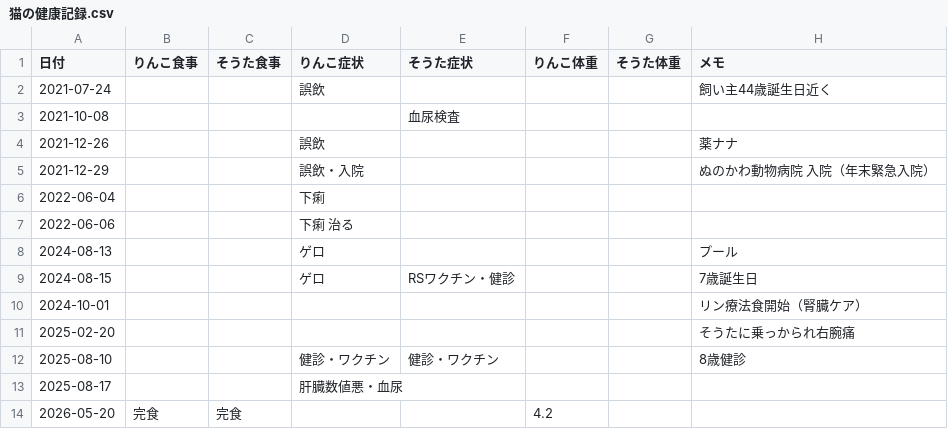
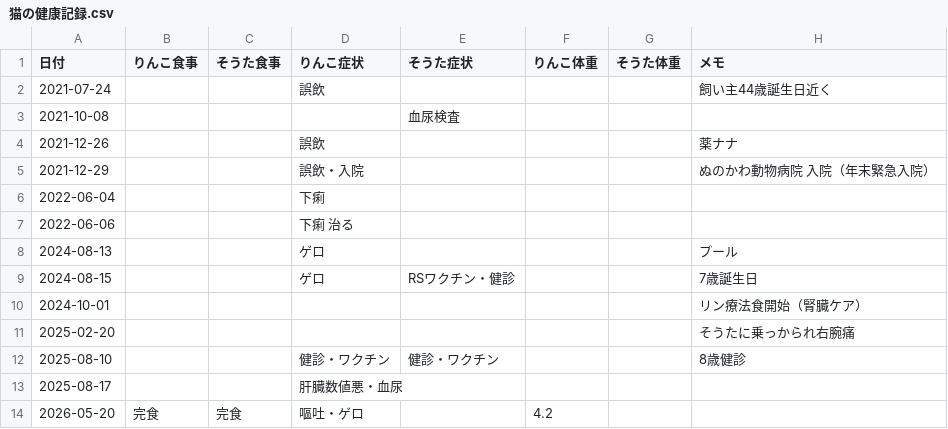
Before and after one commit to zeph94zeph/health-weather-cats, a CSV file: 猫の健康記録.csv, drawn as a sheet.

Commit message:
🐱 2026-05-20 りんこ 症状=嘔吐・ゲロ

```diff
--- a/猫の健康記録.csv
+++ b/猫の健康記録.csv
@@ -13,2 +13,2 @@
 2025-08-17,,,肝臓数値悪・血尿,,,,
-2026-05-20,完食,完食,,,4.2,,
+2026-05-20,完食,完食,嘔吐・ゲロ,,4.2,,
```
